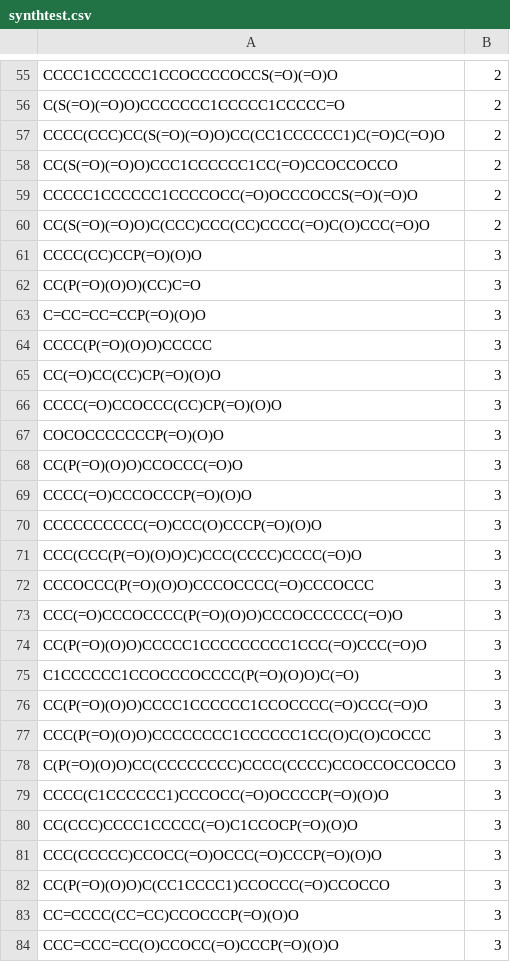
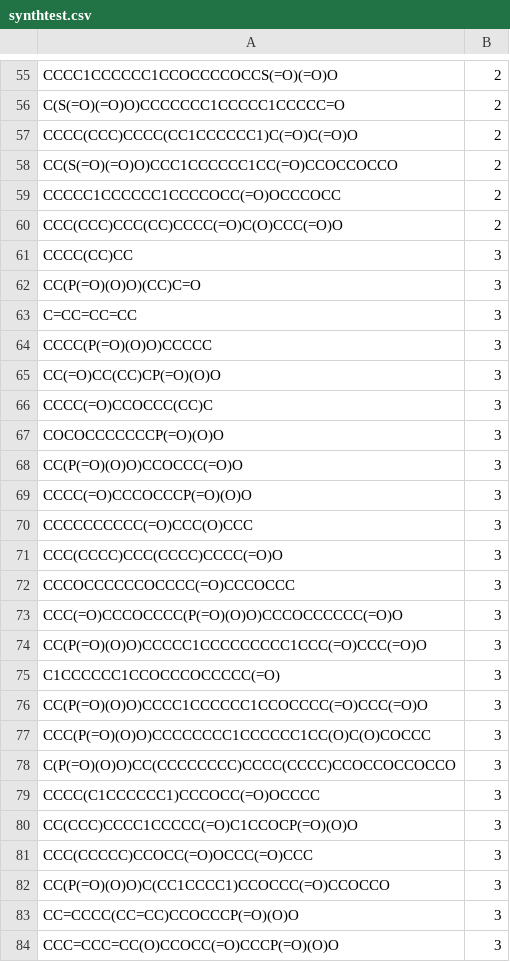
Before and after one commit to moltools/GraphMiner, a CSV file: synthtest.csv, drawn as a sheet; only a part is shown, gaps mark what is left out; the diff covers the shown part only.

Commit message:
Change Input file

```diff
--- a/synthtest.csv
+++ b/synthtest.csv
@@ -56,12 +56,12 @@ CCCC1CCCCCC1CCOCCCCOCCS(=O)(=O)O;2
 C(S(=O)(=O)O)CCCCCCC1CCCCC1CCCCC=O;2
-CCCC(CCC)CC(S(=O)(=O)O)CC(CC1CCCCCC1)C(=O)C(=O)O;2
+CCCC(CCC)CCCC(CC1CCCCCC1)C(=O)C(=O)O;2
 CC(S(=O)(=O)O)CCC1CCCCCC1CC(=O)CCOCCOCCO;2
-CCCCC1CCCCCC1CCCCOCC(=O)OCCCOCCS(=O)(=O)O;2
-CC(S(=O)(=O)O)C(CCC)CCC(CC)CCCC(=O)C(O)CCC(=O)O;2
-CCCC(CC)CCP(=O)(O)O;3
+CCCCC1CCCCCC1CCCCOCC(=O)OCCCOCC;2
+CCC(CCC)CCC(CC)CCCC(=O)C(O)CCC(=O)O;2
+CCCC(CC)CC;3
 CC(P(=O)(O)O)(CC)C=O;3
-C=CC=CC=CCP(=O)(O)O;3
+C=CC=CC=CC;3
 CCCC(P(=O)(O)O)CCCCC;3
 CC(=O)CC(CC)CP(=O)(O)O;3
-CCCC(=O)CCOCCC(CC)CP(=O)(O)O;3
+CCCC(=O)CCOCCC(CC)C;3
 COCOCCCCCCCP(=O)(O)O;3
@@ -69,8 +69,8 @@ CC(P(=O)(O)O)CCOCCC(=O)O;3
 CCCC(=O)CCCOCCCP(=O)(O)O;3
-CCCCCCCCCC(=O)CCC(O)CCCP(=O)(O)O;3
-CCC(CCC(P(=O)(O)O)C)CCC(CCCC)CCCC(=O)O;3
-CCCOCCC(P(=O)(O)O)CCCOCCCC(=O)CCCOCCC;3
+CCCCCCCCCC(=O)CCC(O)CCC;3
+CCC(CCCC)CCC(CCCC)CCCC(=O)O;3
+CCCOCCCCCCOCCCC(=O)CCCOCCC;3
 CCC(=O)CCCOCCCC(P(=O)(O)O)CCCOCCCCCC(=O)O;3
 CC(P(=O)(O)O)CCCCC1CCCCCCCCC1CCC(=O)CCC(=O)O;3
-C1CCCCCC1CCOCCCOCCCC(P(=O)(O)O)C(=O);3
+C1CCCCCC1CCOCCCOCCCCC(=O);3
 CC(P(=O)(O)O)CCCC1CCCCCC1CCOCCCC(=O)CCC(=O)O;3
@@ -78,5 +78,5 @@ CCC(P(=O)(O)O)CCCCCCCC1CCCCCC1CC(O)C(O)COCCC;3
 C(P(=O)(O)O)CC(CCCCCCCC)CCCC(CCCC)CCOCCOCCOCCO;3
-CCCC(C1CCCCCC1)CCCOCC(=O)OCCCCP(=O)(O)O;3
+CCCC(C1CCCCCC1)CCCOCC(=O)OCCCC;3
 CC(CCC)CCCC1CCCCC(=O)C1CCOCP(=O)(O)O;3
-CCC(CCCCC)CCOCC(=O)OCCC(=O)CCCP(=O)(O)O;3
+CCC(CCCCC)CCOCC(=O)OCCC(=O)CCC;3
 CC(P(=O)(O)O)C(CC1CCCC1)CCOCCC(=O)CCOCCO;3
```
Also changed, not shown: 12 edited cells elsewhere in this file.
